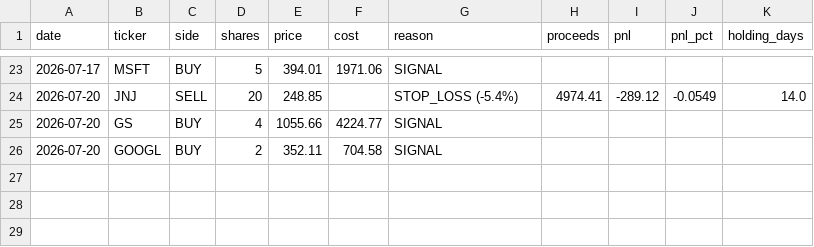
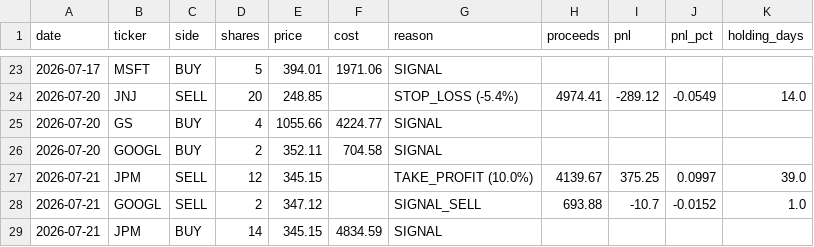
Before and after one commit to TonyTCFu/quant-us-trading, a CSV file: outputs/paper_trades.csv, drawn as a sheet; only a part is shown, gaps mark what is left out.

Commit message:
Data 2026-07-21

```diff
--- a/outputs/paper_trades.csv
+++ b/outputs/paper_trades.csv
@@ -26 +26,4 @@ date,ticker,side,shares,price,cost,reason,proceeds,pnl,pnl_pct,holding_days
 2026-07-20,GOOGL,BUY,2,352.11,704.58,SIGNAL,,,,
+2026-07-21,JPM,SELL,12,345.15,,TAKE_PROFIT (10.0%),4139.67,375.25,0.0997,39.0
+2026-07-21,GOOGL,SELL,2,347.12,,SIGNAL_SELL,693.88,-10.7,-0.0152,1.0
+2026-07-21,JPM,BUY,14,345.15,4834.59,SIGNAL,,,,
```
Also changed, not shown: outputs/paper_equity.csv, 1 other file.
